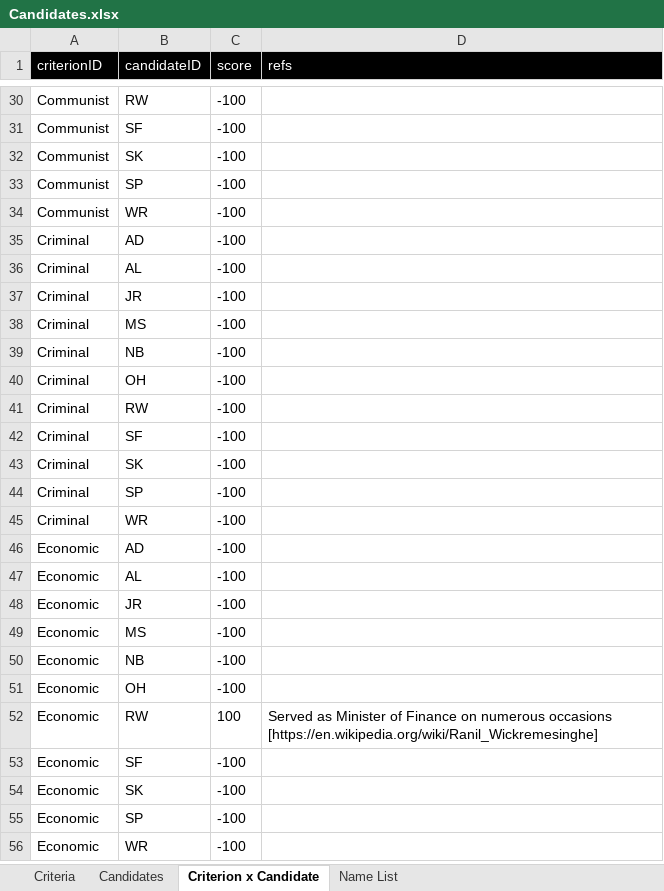
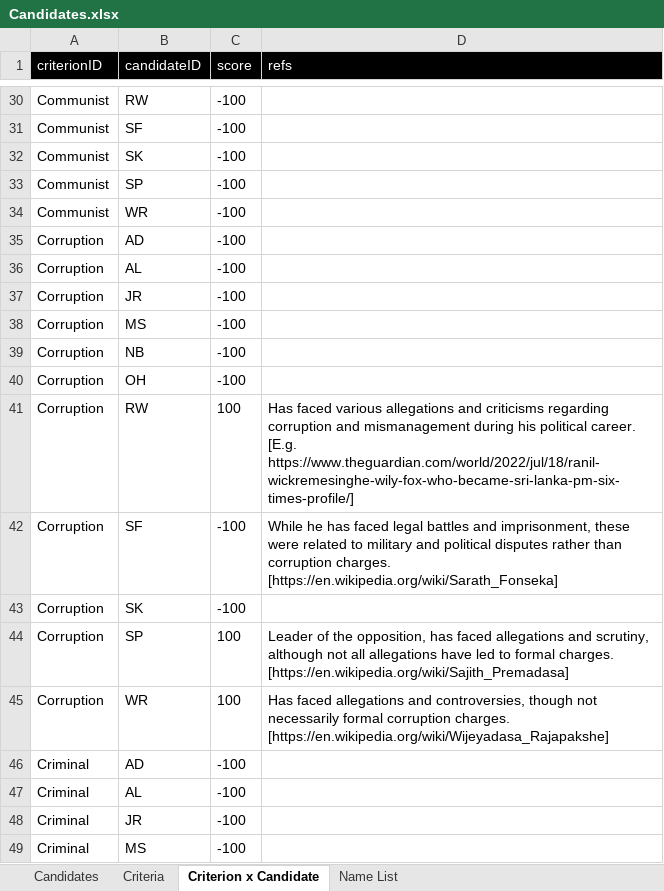
Before and after one commit to nuuuwan/candidates, an Excel workbook: data/Candidates.xlsx, sheet Criterion x Candidate, drawn as a sheet; only a part is shown, gaps mark what is left out; the shorter side is filled out with more unchanged rows; values as stored, in another font and other column widths than the file's, no borders; conditional formats and table styles not drawn; the diff covers the shown part only; the diff names each change by its address in the sheet, - before the commit and + after, or states it on an @@ line.

```diff
--- a/data/Candidates.xlsx (sheet Criterion x Candidate)
+++ b/data/Candidates.xlsx (sheet Criterion x Candidate)
@@ sheet tab order changed: Candidates | Criteria | Criterion x Candidate | Name List @@
+row 35: Corruption | AD | -100
+row 36: Corruption | AL | -100
+row 37: Corruption | JR | -100
+row 38: Corruption | MS | -100
+row 39: Corruption | NB | -100
+row 40: Corruption | OH | -100
+row 41: Corruption | RW | 100 | Has faced various allegations and criticisms regarding corruption and mismanagement during his political career. [E.g. https://www.theguardian.com/world/2022/jul/18/ranil-wickremesinghe-wily-fox-who-became-sri-lanka-pm-six-times-profile/]
+row 42: Corruption | SF | -100 | While he has faced legal battles and imprisonment, these were related to military and political disputes rather than corruption charges. [https://en.wikipedia.org/wiki/Sarath_Fonseka]
+row 43: Corruption | SK | -100
+row 44: Corruption | SP | 100 | Leader of the opposition, has faced allegations and scrutiny, although not all allegations have led to formal charges. [https://en.wikipedia.org/wiki/Sajith_Premadasa]
+row 45: Corruption | WR | 100 | Has faced allegations and controversies, though not necessarily formal corruption charges. [https://en.wikipedia.org/wiki/Wijeyadasa_Rajapakshe]
```
Also changed, not shown: 22 added rows elsewhere in this sheet, sheet Criteria, 4 other files.
